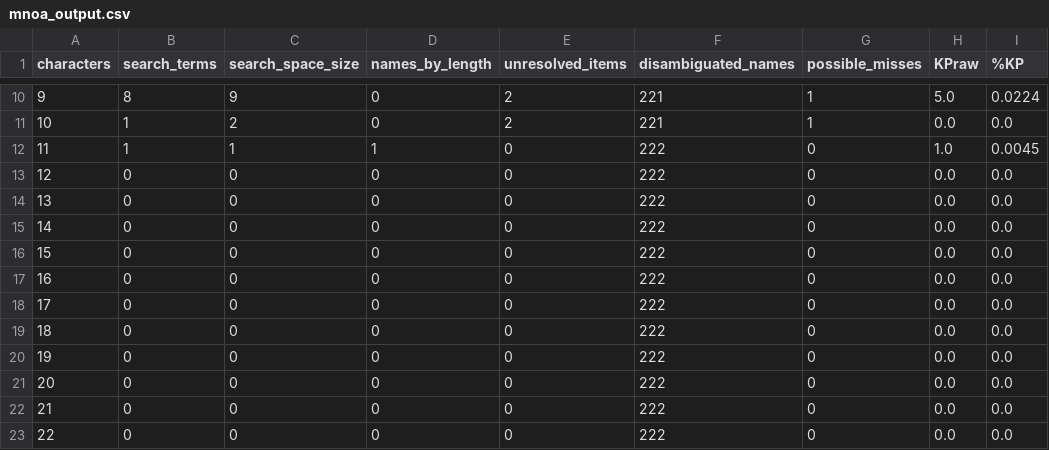
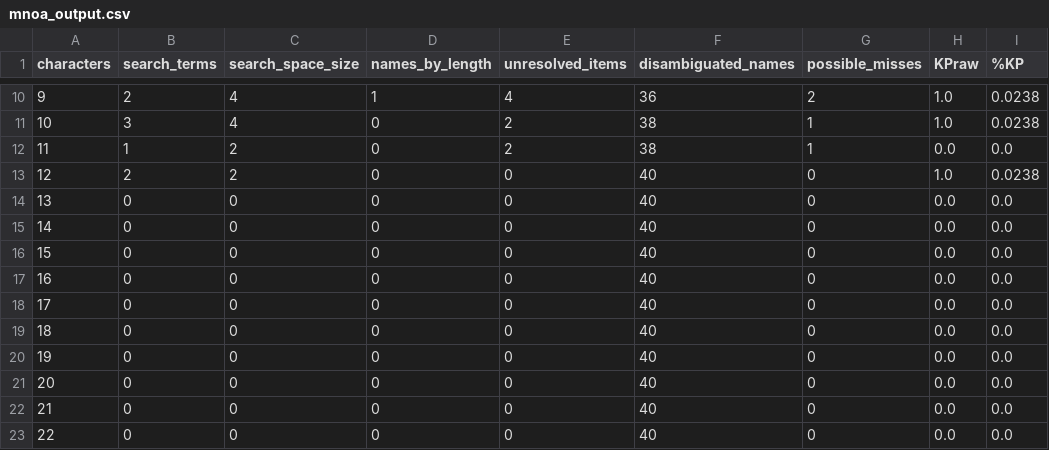
Before and after one commit to SafeMedicationNameSelection/mnoa, a CSV file: mnoa_output.csv, drawn as a sheet; only a part is shown, gaps mark what is left out; the diff covers the shown part only.

Commit message:
Add initial data files and update CLI for preprocessing names

```diff
--- a/mnoa_output.csv
+++ b/mnoa_output.csv
@@ -10,14 +10,14 @@ characters,search_terms,search_space_size,names_by_length,unresolved_items,disam
-9,8,9,0,2,221,1,5.0,0.0224
-10,1,2,0,2,221,1,0.0,0.0
-11,1,1,1,0,222,0,1.0,0.0045
-12,0,0,0,0,222,0,0.0,0.0
-13,0,0,0,0,222,0,0.0,0.0
-14,0,0,0,0,222,0,0.0,0.0
-15,0,0,0,0,222,0,0.0,0.0
-16,0,0,0,0,222,0,0.0,0.0
-17,0,0,0,0,222,0,0.0,0.0
-18,0,0,0,0,222,0,0.0,0.0
-19,0,0,0,0,222,0,0.0,0.0
-20,0,0,0,0,222,0,0.0,0.0
-21,0,0,0,0,222,0,0.0,0.0
-22,0,0,0,0,222,0,0.0,0.0
+9,2,4,1,4,36,2,1.0,0.0238
+10,3,4,0,2,38,1,1.0,0.0238
+11,1,2,0,2,38,1,0.0,0.0
+12,2,2,0,0,40,0,1.0,0.0238
+13,0,0,0,0,40,0,0.0,0.0
+14,0,0,0,0,40,0,0.0,0.0
+15,0,0,0,0,40,0,0.0,0.0
+16,0,0,0,0,40,0,0.0,0.0
+17,0,0,0,0,40,0,0.0,0.0
+18,0,0,0,0,40,0,0.0,0.0
+19,0,0,0,0,40,0,0.0,0.0
+20,0,0,0,0,40,0,0.0,0.0
+21,0,0,0,0,40,0,0.0,0.0
+22,0,0,0,0,40,0,0.0,0.0
```
Also changed, not shown: 54 edited cells elsewhere in this file, 4 other files.
